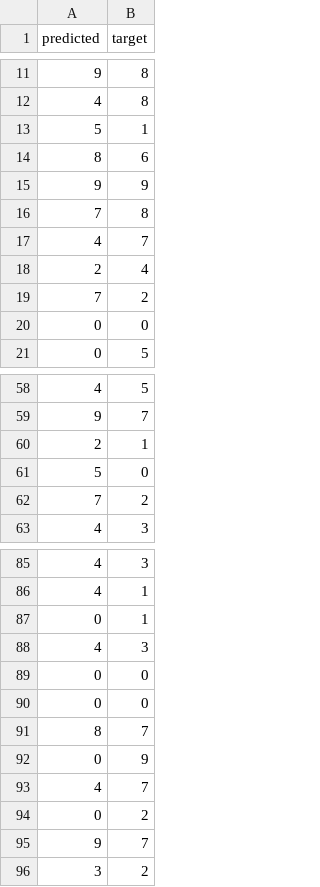
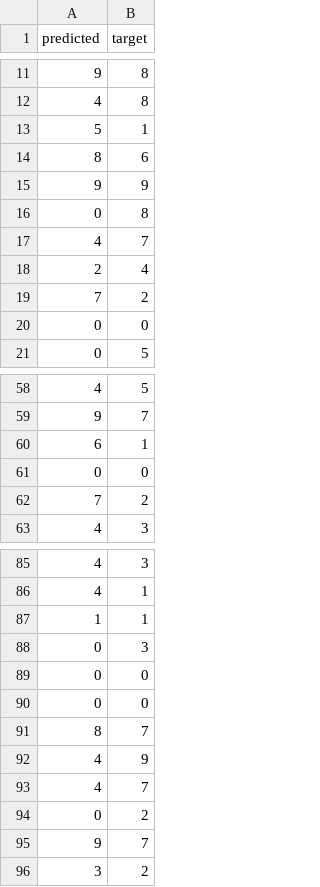
Before and after one commit to hugzito/bike-flow-estimate, a CSV file: notebooks/predictions.csv, drawn as a sheet; only a part is shown, gaps mark what is left out; the diff covers the shown part only.

Commit message:
7 May 2025, 14:42

```diff
--- a/notebooks/predictions.csv
+++ b/notebooks/predictions.csv
@@ -15,3 +15,3 @@ predicted,target
 9,9
-7,8
+0,8
 4,7
@@ -59,4 +59,4 @@ predicted,target
 9,7
-2,1
-5,0
+6,1
+0,0
 7,2
@@ -86,4 +86,4 @@ predicted,target
 4,1
-0,1
-4,3
+1,1
+0,3
 0,0
@@ -91,3 +91,3 @@ predicted,target
 8,7
-0,9
+4,9
 4,7
```
Also changed, not shown: 17 added rows, 15 removed rows, 6 moved rows and 11 edited cells elsewhere in this file.
